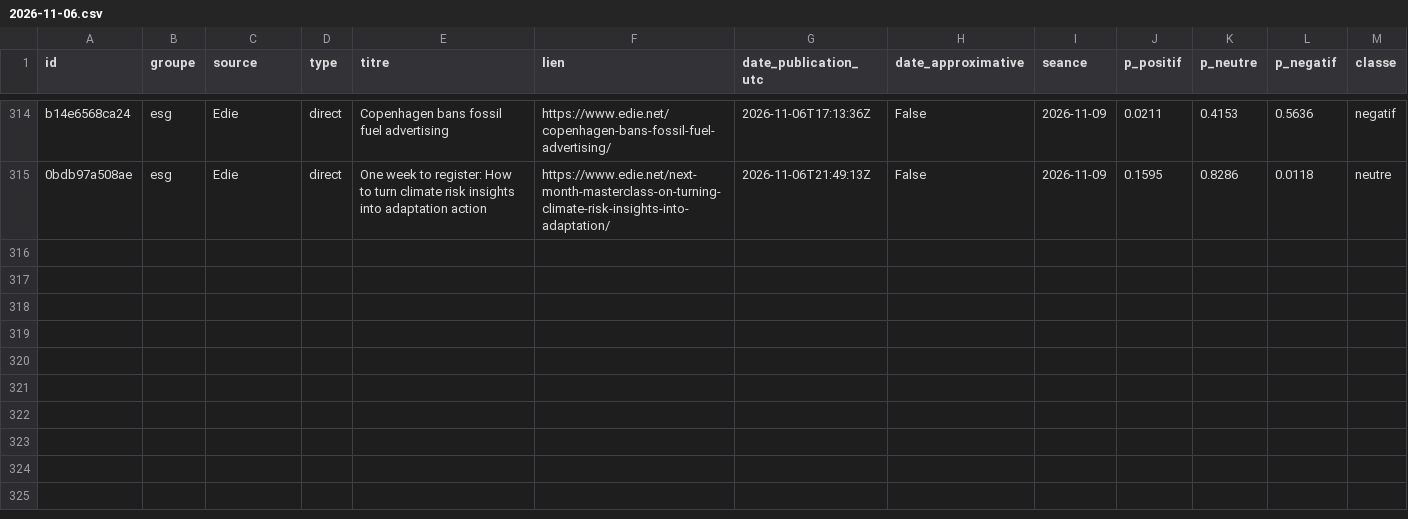
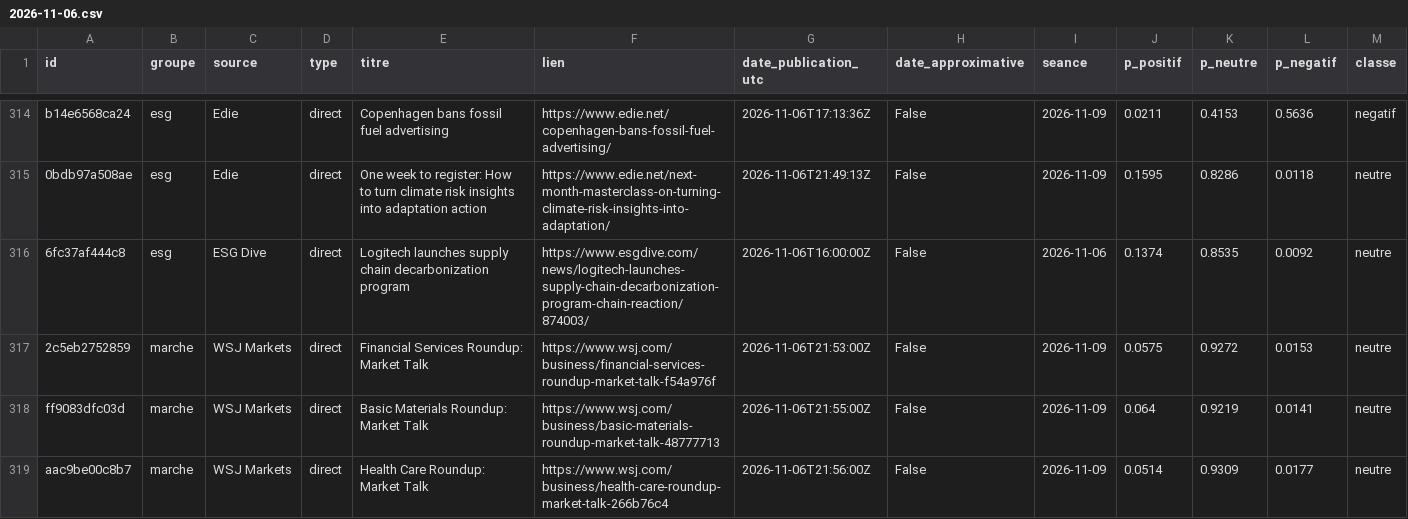
Before and after one commit to Gaaabbb444/contrepoint, a CSV file: data/titres/2026/11/2026-11-06.csv, drawn as a sheet; only a part is shown, gaps mark what is left out; rows hold the shown columns only; the diff names each change by its address in the sheet, - before the commit and + after, or states it on an @@ line.

```diff
--- a/data/titres/2026/11/2026-11-06.csv
+++ b/data/titres/2026/11/2026-11-06.csv
+row 316: 6fc37af444c8 | esg | ESG Dive | direct | Logitech launches supply chain decarbonization program | https://www.esgdive.com/news/logitech-launches-supply-chain-decarbonization-program-chain-reaction/874003/ | 2026-11-06T16:00:00Z | False | 2026-11-06 | 0.1374 | 0.8535 | 0.0092 | neutre
+row 317: 2c5eb2752859 | marche | WSJ Markets | direct | Financial Services Roundup: Market Talk | https://www.wsj.com/business/financial-services-roundup-market-talk-f54a976f | 2026-11-06T21:53:00Z | False | 2026-11-09 | 0.0575 | 0.9272 | 0.0153 | neutre
+row 318: ff9083dfc03d | marche | WSJ Markets | direct | Basic Materials Roundup: Market Talk | https://www.wsj.com/business/basic-materials-roundup-market-talk-48777713 | 2026-11-06T21:55:00Z | False | 2026-11-09 | 0.064 | 0.9219 | 0.0141 | neutre
+row 319: aac9be00c8b7 | marche | WSJ Markets | direct | Health Care Roundup: Market Talk | https://www.wsj.com/business/health-care-roundup-market-talk-266b76c4 | 2026-11-06T21:56:00Z | False | 2026-11-09 | 0.0514 | 0.9309 | 0.0177 | neutre
```
Also changed, not shown: data/journal_execution.csv, 1 other file.
